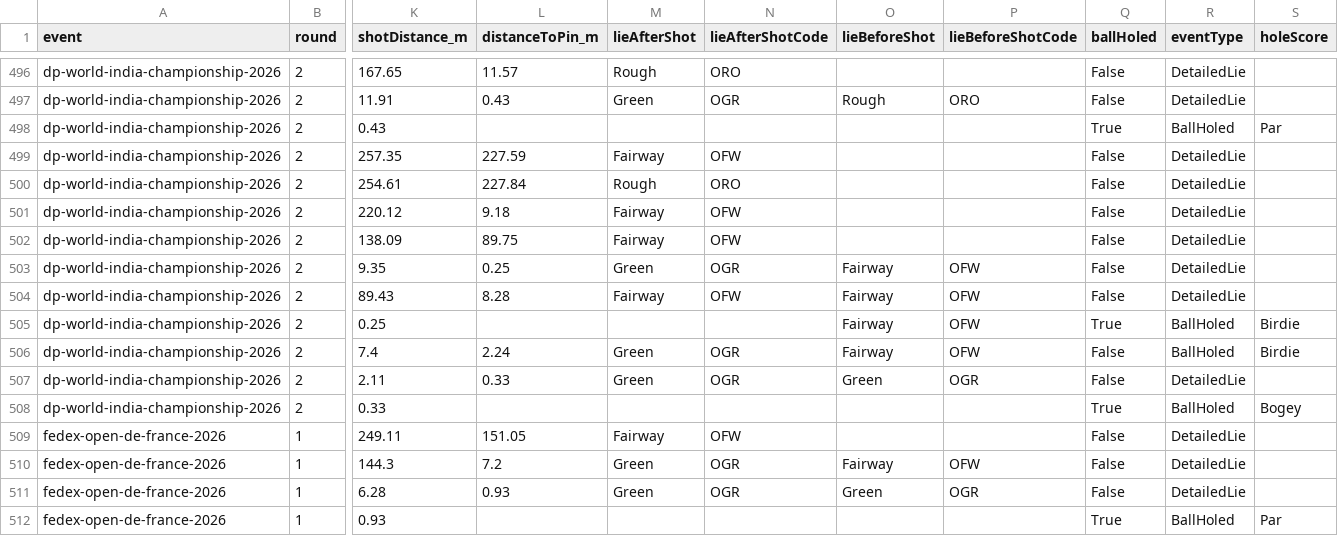
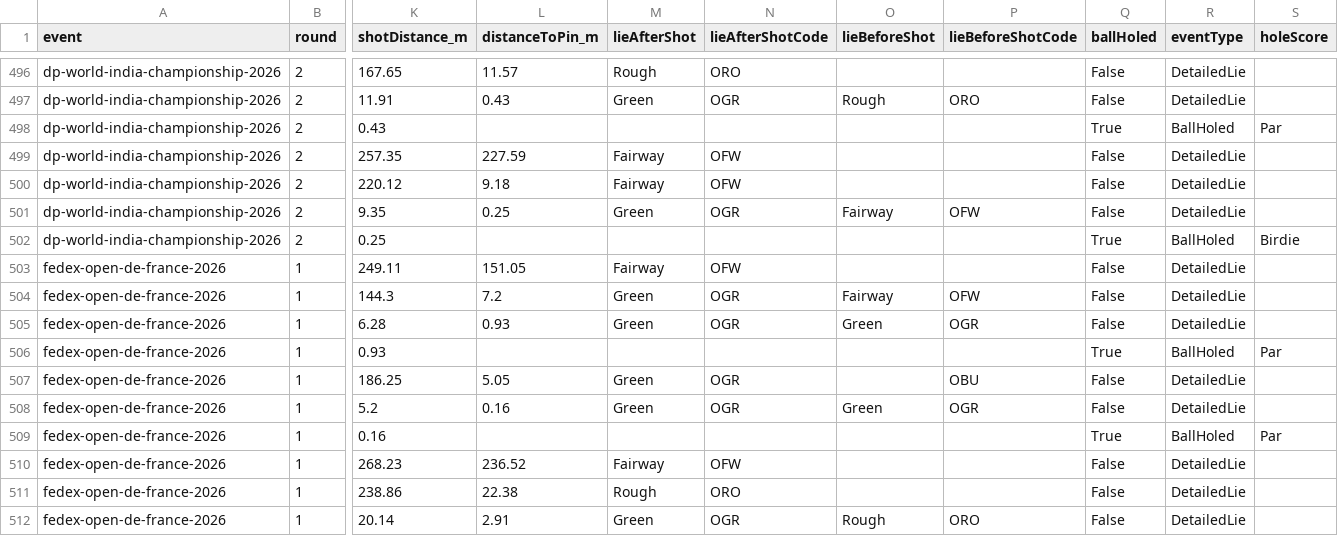
Before and after one commit to ryancrysler-rgb/RCProjects, a CSV file: europeantour/SHOT_BY_SHOT.csv, drawn as a sheet; only a part is shown, gaps mark what is left out; the shorter side is filled out with more unchanged rows; removed rows and columns are numbered as before the commit, all else as after; rows hold the shown columns only; the diff names each change by its address in the sheet, - before the commit and + after, or states it on an @@ line.

```diff
--- a/europeantour/SHOT_BY_SHOT.csv
+++ b/europeantour/SHOT_BY_SHOT.csv
-row 500: dp-world-india-championship-2026 | 2 | 254.61 | 227.84 | Rough | ORO |  |  | False | DetailedLie
-row 502: dp-world-india-championship-2026 | 2 | 138.09 | 89.75 | Fairway | OFW |  |  | False | DetailedLie
-row 504: dp-world-india-championship-2026 | 2 | 89.43 | 8.28 | Fairway | OFW | Fairway | OFW | False | DetailedLie
-O502 (lieBeforeShot): Fairway
+O502 (lieBeforeShot): (empty)
-P502 (lieBeforeShotCode): OFW
+P502 (lieBeforeShotCode): (empty)
-row 506: dp-world-india-championship-2026 | 2 | 7.4 | 2.24 | Green | OGR | Fairway | OFW | False | BallHoled | Birdie
-row 507: dp-world-india-championship-2026 | 2 | 2.11 | 0.33 | Green | OGR | Green | OGR | False | DetailedLie
-row 508: dp-world-india-championship-2026 | 2 | 0.33 |  |  |  |  |  | True | BallHoled | Bogey
```
Also changed, not shown: europeantour/SHOT_BY_SHOT_dp-world-india-championship-2026.csv, 1 other file.
